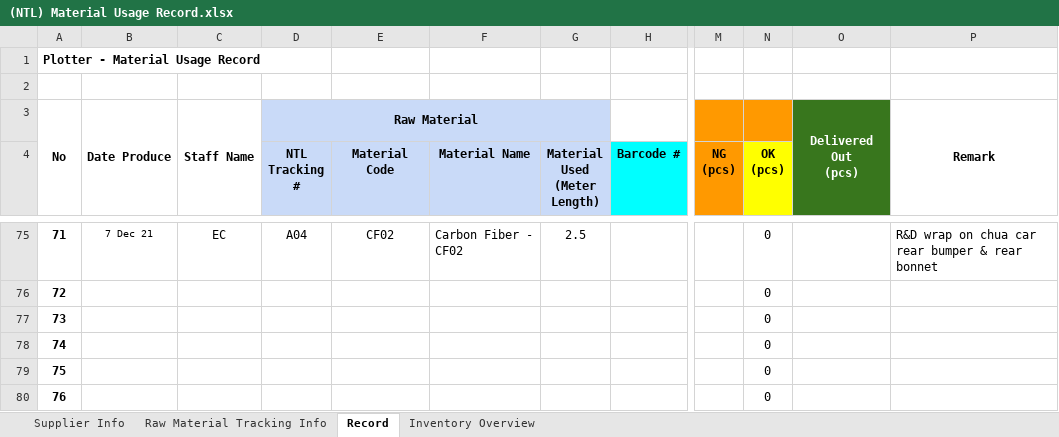
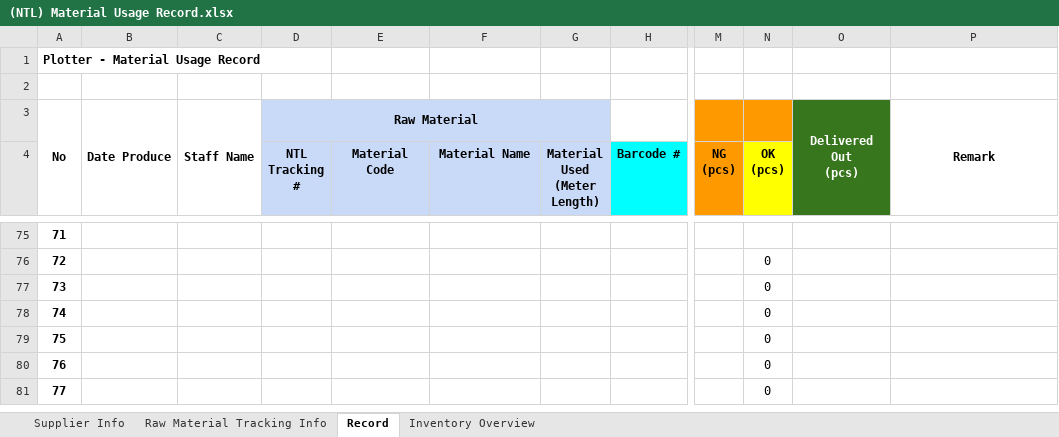
Before and after one commit to Neix20/dbShopeeAutomationv2.0, an Excel workbook: dbShopeeAutomationV2/dbShopeeAutomationV2/Content/Uploads/(NTL) Material Usage Record.xlsx, sheet Record, drawn as a sheet; only a part is shown, gaps mark what is left out; the shorter side is filled out with more unchanged rows; values as stored, in another font and other column widths than the file's, no borders; the diff covers the shown part only; the diff names each change by its address in the sheet, - before the commit and + after, or states it on an @@ line.

```diff
--- a/dbShopeeAutomationV2/dbShopeeAutomationV2/Content/Uploads/(NTL) Material Usage Record.xlsx (sheet Record)
+++ b/dbShopeeAutomationV2/dbShopeeAutomationV2/Content/Uploads/(NTL) Material Usage Record.xlsx (sheet Record)
-B75: 7 Dec 21
+B75: (empty)
-C75: EC
+C75: (empty)
-D75 (NTL Tracking #): A04
+D75 (NTL Tracking #): (empty)
-E75 (Material Code): CF02
+E75 (Material Code): (empty)
-F75 (Material Name): Carbon Fiber - CF02
+F75 (Material Name): (empty)
-G75 (Material Used (Meter Length)): 2.5
+G75 (Material Used (Meter Length)): (empty)
-N75 (OK (pcs)): 0
+N75 (OK (pcs)): (empty)
-P75: R&D wrap on chua car rear bumper & rear bonnet
+P75: (empty)
```
Also changed, not shown: 91 edited cells elsewhere in this sheet, sheet Inventory Overview, 3 other files.
